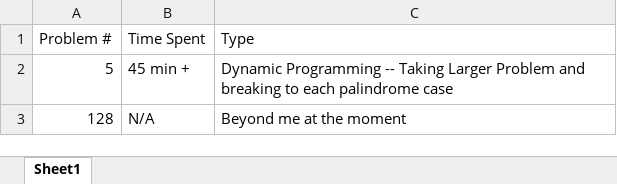
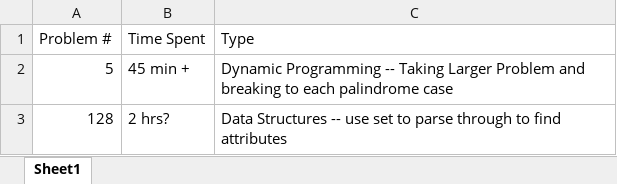
Before and after one commit to burwinliu-zz/my-jupyter-nb, an Excel workbook: Interview Prep/2020/Leetcode Logging.xlsx, sheet Sheet1, drawn as a sheet; values as stored, in another font and other column widths than the file's, no borders; the diff names each change by its address in the sheet, - before the commit and + after, or states it on an @@ line.

Commit message:
new leetcode files inserted

```diff
--- a/Interview Prep/2020/Leetcode Logging.xlsx (sheet Sheet1)
+++ b/Interview Prep/2020/Leetcode Logging.xlsx (sheet Sheet1)
-B3 (Time Spent): N/A
+B3 (Time Spent): 2 hrs?
-C3 (Type): Beyond me at the moment
+C3 (Type): Data Structures -- use set to parse through to find attributes
```
Also changed, not shown: 11 other files.
